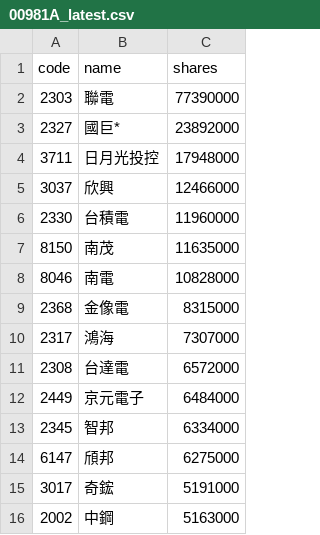
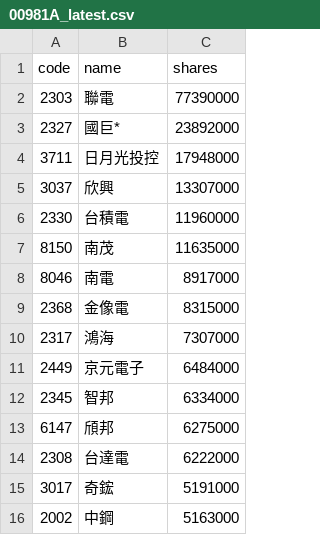
Before and after one commit to 4ru1013/united-etf-00981a-portfolio, a CSV file: data/out/holdings/00981A_latest.csv, drawn as a sheet; only a part is shown; the diff covers the shown part only.

```diff
--- a/data/out/holdings/00981A_latest.csv
+++ b/data/out/holdings/00981A_latest.csv
@@ -4,9 +4,8 @@
 3711,日月光投控,17948000
-3037,欣興,12466000
+3037,欣興,13307000
 2330,台積電,11960000
 8150,南茂,11635000
-8046,南電,10828000
+8046,南電,8917000
 2368,金像電,8315000
 2317,鴻海,7307000
-2308,台達電,6572000
 2449,京元電子,6484000
@@ -14,2 +13,3 @@
 6147,頎邦,6275000
+2308,台達電,6222000
 3017,奇鋐,5191000
```
Also changed, not shown: 6 added rows and 6 removed rows elsewhere in this file, 4 other files.
